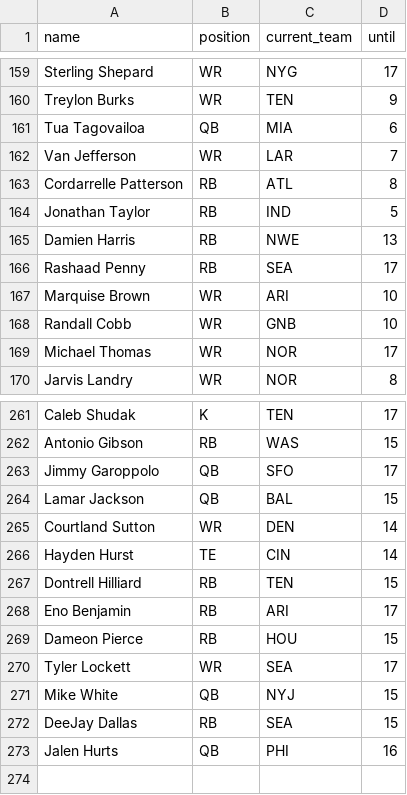
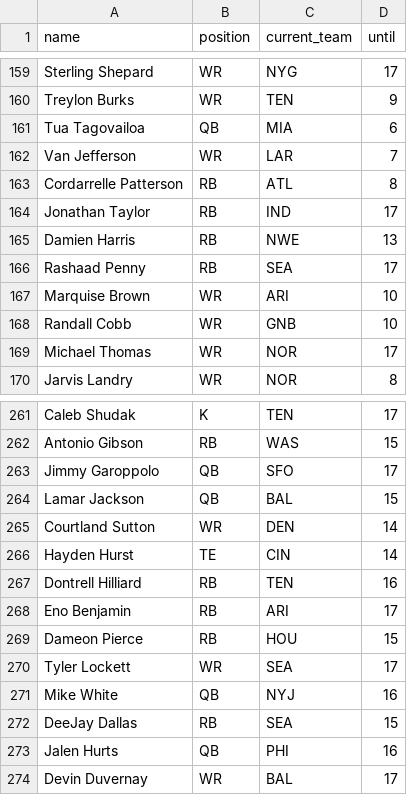
Before and after one commit to tefirman/FantasySports, a CSV file: res/football/injured_list.csv, drawn as a sheet; only a part is shown, gaps mark what is left out.

Commit message:
Updating injured list

```diff
--- a/res/football/injured_list.csv
+++ b/res/football/injured_list.csv
@@ -163,3 +163,3 @@ Van Jefferson,WR,LAR,7
 Cordarrelle Patterson,RB,ATL,8
-Jonathan Taylor,RB,IND,5
+Jonathan Taylor,RB,IND,17
 Damien Harris,RB,NWE,13
@@ -266,3 +266,3 @@ Courtland Sutton,WR,DEN,14
 Hayden Hurst,TE,CIN,14
-Dontrell Hilliard,RB,TEN,15
+Dontrell Hilliard,RB,TEN,16
 Eno Benjamin,RB,ARI,17
@@ -270,4 +270,5 @@ Dameon Pierce,RB,HOU,15
 Tyler Lockett,WR,SEA,17
-Mike White,QB,NYJ,15
+Mike White,QB,NYJ,16
 DeeJay Dallas,RB,SEA,15
 Jalen Hurts,QB,PHI,16
+Devin Duvernay,WR,BAL,17
```
